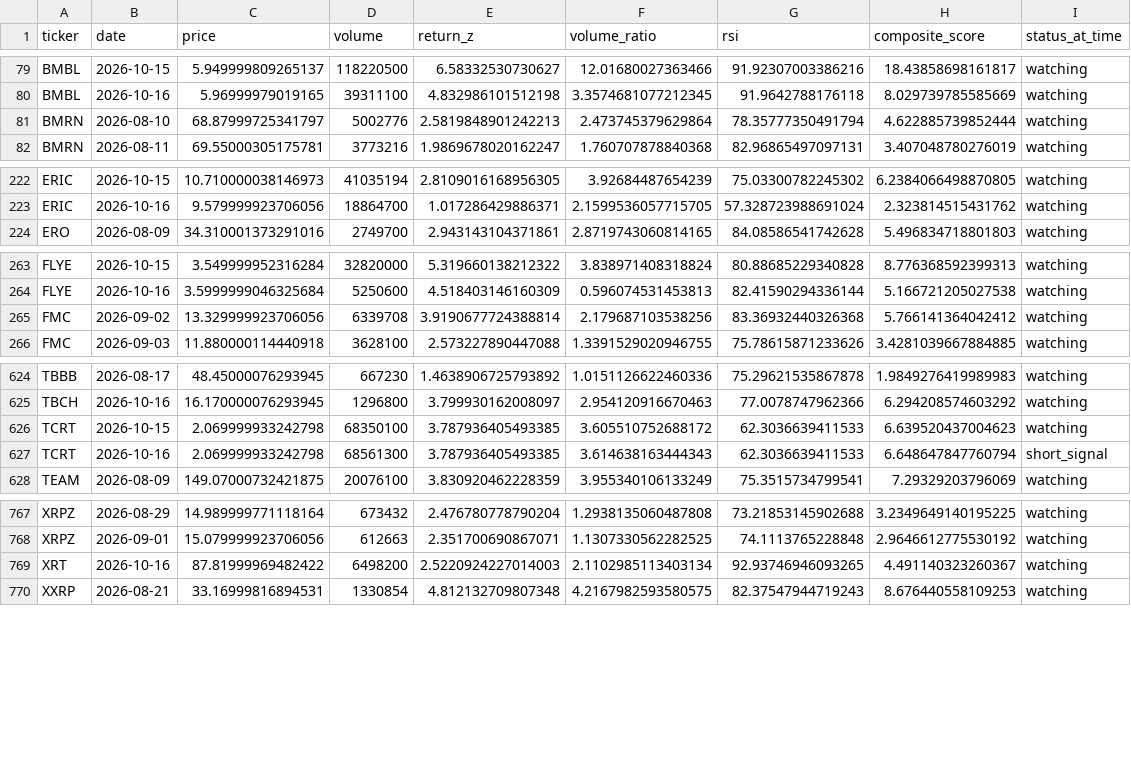
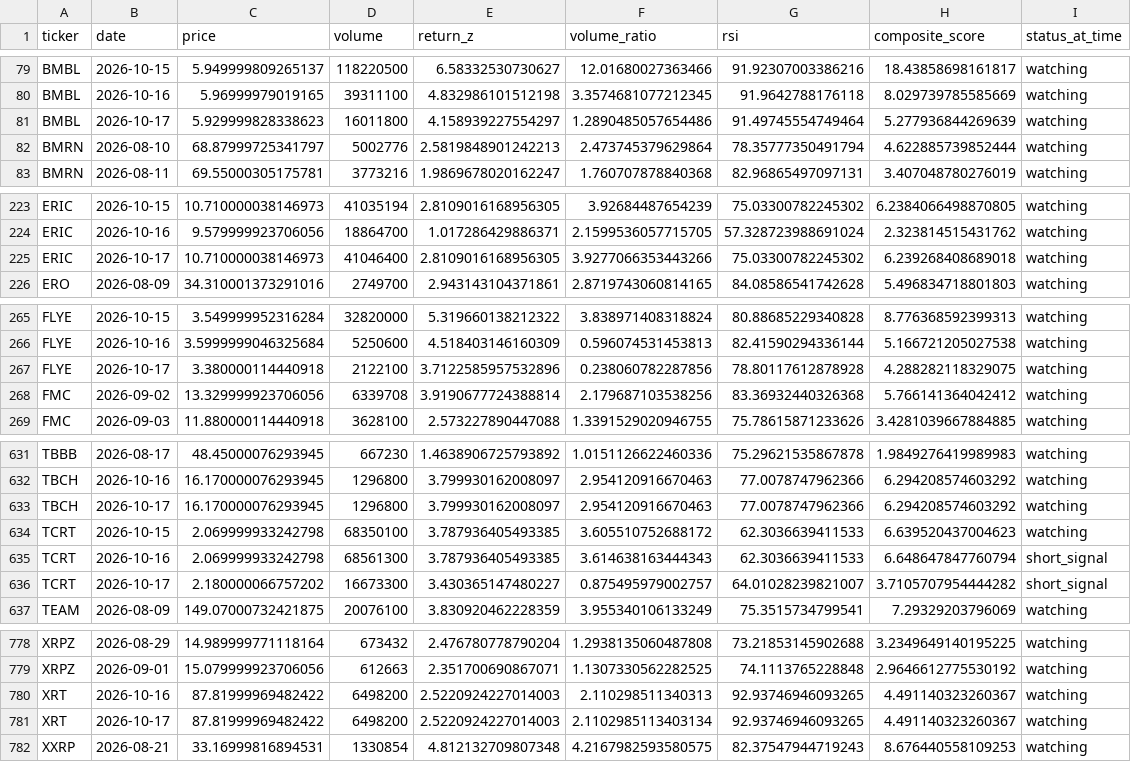
Before and after one commit to kgb1970-gh/stock-crash-tracker, a CSV file: data/watchlist_history.csv, drawn as a sheet; only a part is shown, gaps mark what is left out; the diff covers the shown part only.

```diff
--- a/data/watchlist_history.csv
+++ b/data/watchlist_history.csv
@@ -80,2 +80,3 @@ BMBL,2026-10-15,5.949999809265137,118220500,6.58332530730627,12.01680027363466,9
 BMBL,2026-10-16,5.96999979019165,39311100,4.832986101512198,3.3574681077212345,91.9642788176118,8.029739785585669,watching
+BMBL,2026-10-17,5.929999828338623,16011800,4.158939227554297,1.2890485057654486,91.49745554749464,5.277936844269639,watching
 BMRN,2026-08-10,68.87999725341797,5002776,2.5819848901242213,2.473745379629864,78.35777350491794,4.622885739852444,watching
@@ -223,2 +224,3 @@ ERIC,2026-10-15,10.710000038146973,41035194,2.8109016168956305,3.92684487654239,
 ERIC,2026-10-16,9.579999923706056,18864700,1.017286429886371,2.1599536057715705,57.328723988691024,2.323814515431762,watching
+ERIC,2026-10-17,10.710000038146973,41046400,2.8109016168956305,3.9277066353443266,75.03300782245302,6.239268408689018,watching
 ERO,2026-08-09,34.310001373291016,2749700,2.943143104371861,2.8719743060814165,84.08586541742628,5.496834718801803,watching
@@ -264,2 +266,3 @@ FLYE,2026-10-15,3.549999952316284,32820000,5.319660138212322,3.838971408318824,8
 FLYE,2026-10-16,3.5999999046325684,5250600,4.518403146160309,0.596074531453813,82.41590294336144,5.166721205027538,watching
+FLYE,2026-10-17,3.380000114440918,2122100,3.7122585957532896,0.238060782287856,78.80117612878928,4.288282118329075,watching
 FMC,2026-09-02,13.329999923706056,6339708,3.9190677724388814,2.179687103538256,83.36932440326368,5.766141364042412,watching
@@ -625,4 +632,6 @@ TBBB,2026-08-17,48.45000076293945,667230,1.4638906725793892,1.0151126622460336,7
 TBCH,2026-10-16,16.170000076293945,1296800,3.799930162008097,2.954120916670463,77.0078747962366,6.294208574603292,watching
+TBCH,2026-10-17,16.170000076293945,1296800,3.799930162008097,2.954120916670463,77.0078747962366,6.294208574603292,watching
 TCRT,2026-10-15,2.069999933242798,68350100,3.787936405493385,3.605510752688172,62.3036639411533,6.639520437004623,watching
 TCRT,2026-10-16,2.069999933242798,68561300,3.787936405493385,3.614638163444343,62.3036639411533,6.648647847760794,short_signal
+TCRT,2026-10-17,2.180000066757202,16673300,3.430365147480227,0.875495979002757,64.01028239821007,3.7105707954444282,short_signal
 TEAM,2026-08-09,149.07000732421875,20076100,3.830920462228359,3.955340106133249,75.3515734799541,7.29329203796069,watching
@@ -768,3 +779,4 @@ XRPZ,2026-08-29,14.989999771118164,673432,2.476780778790204,1.2938135060487808,7
 XRPZ,2026-09-01,15.079999923706056,612663,2.351700690867071,1.1307330562282525,74.1113765228848,2.9646612775530192,watching
-XRT,2026-10-16,87.81999969482422,6498200,2.5220924227014003,2.1102985113403134,92.93746946093265,4.491140323260367,watching
+XRT,2026-10-16,87.81999969482422,6498200,2.5220924227014003,2.110298511340313,92.93746946093265,4.491140323260367,watching
+XRT,2026-10-17,87.81999969482422,6498200,2.5220924227014003,2.1102985113403134,92.93746946093265,4.491140323260367,watching
 XXRP,2026-08-21,33.16999816894531,1330854,4.812132709807348,4.2167982593580575,82.37547944719243,8.676440558109253,watching
```
Also changed, not shown: 6 added rows elsewhere in this file, data/watchlist.csv.
